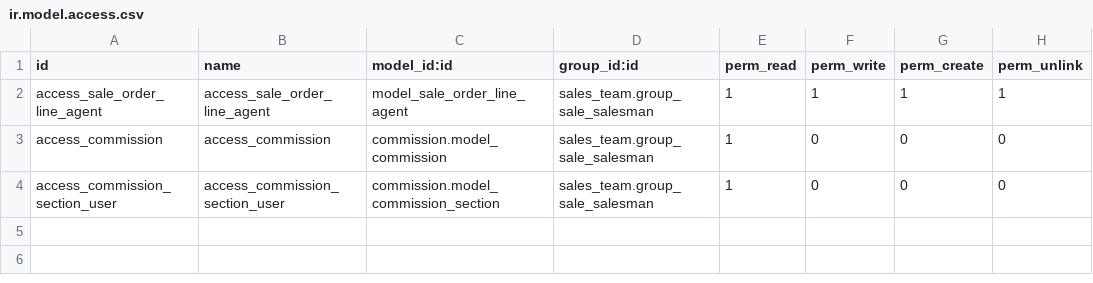
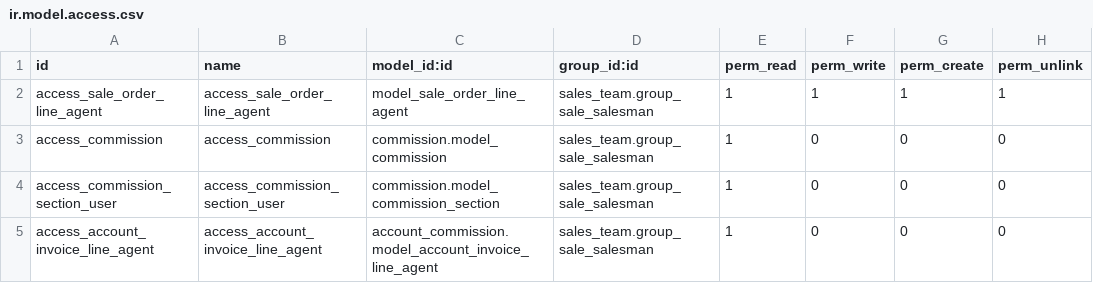
Before and after one commit to itbrasil-odoo/commission, a CSV file: sale_commission_oca/security/ir.model.access.csv, drawn as a sheet; the diff names each change by its address in the sheet, - before the commit and + after, or states it on an @@ line.

Commit message:
[FIX] sale_commission: Salesmen can see invoice from SO
Steps to reproduce:

- With a user with only sales permission and no invoicing one.
- Go to an invoiced sales order.
- Click on the smart-button "Invoice".

You get a permission error on `account.invoice.line.agent` model.

With this commit, we add read permission to salesmen over that object
to avoid the problem. The other option would be to protect the view
under the invoicing group, but it's interesting that salesmen can
check its own invoices commissions.

TT44083

```diff
--- a/sale_commission_oca/security/ir.model.access.csv
+++ b/sale_commission_oca/security/ir.model.access.csv
+row 5: access_account_invoice_line_agent | access_account_invoice_line_agent | account_commission.model_account_invoice_line_agent | sales_team.group_sale_salesman | 1 | 0 | 0 | 0
```
Also changed, not shown: 1 other file.
